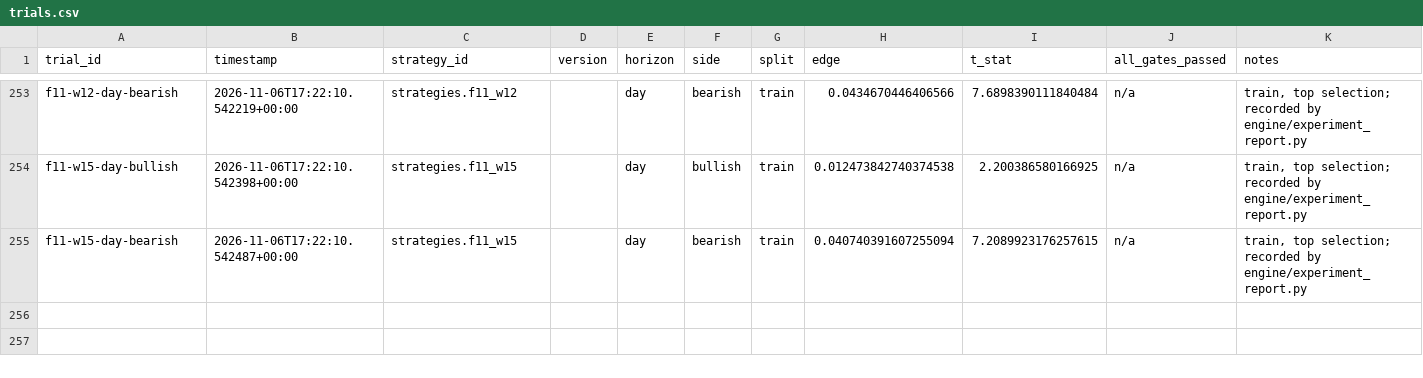
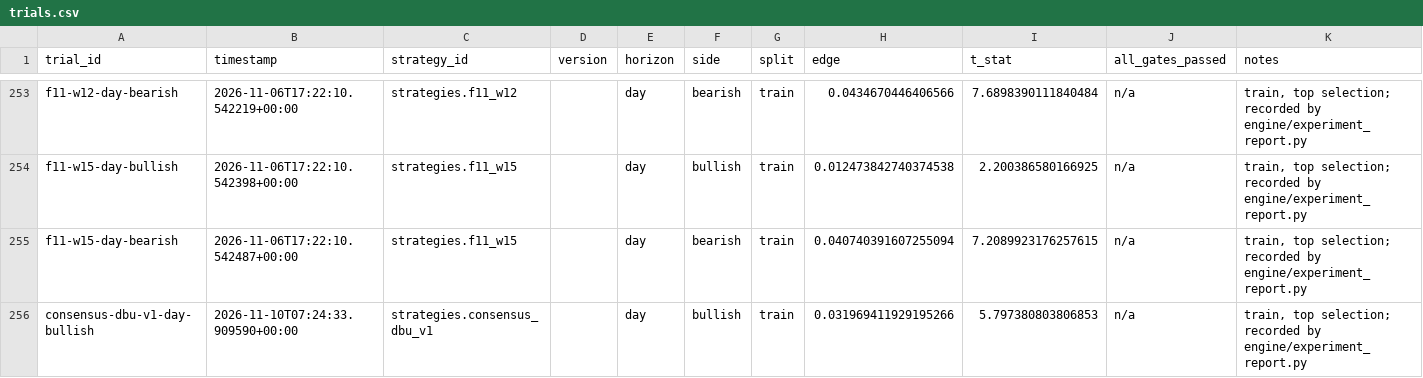
Before and after one commit to Achintya1311/stockstalker-lab, a CSV file: ledger/trials.csv, drawn as a sheet; only a part is shown, gaps mark what is left out.

```diff
--- a/ledger/trials.csv
+++ b/ledger/trials.csv
@@ -255 +255,2 @@ f11-w15-day-bullish,2026-11-06T17:22:10.542398+00:00,strategies.f11_w15,,day,bul
 f11-w15-day-bearish,2026-11-06T17:22:10.542487+00:00,strategies.f11_w15,,day,bearish,train,0.040740391607255094,7.2089923176257615,n/a,"train, top selection; recorded by engine/experiment_report.py"
+consensus-dbu-v1-day-bullish,2026-11-10T07:24:33.909590+00:00,strategies.consensus_dbu_v1,,day,bullish,train,0.031969411929195266,5.797380803806853,n/a,"train, top selection; recorded by engine/experiment_report.py"
```
Also changed, not shown: 6 other files.
